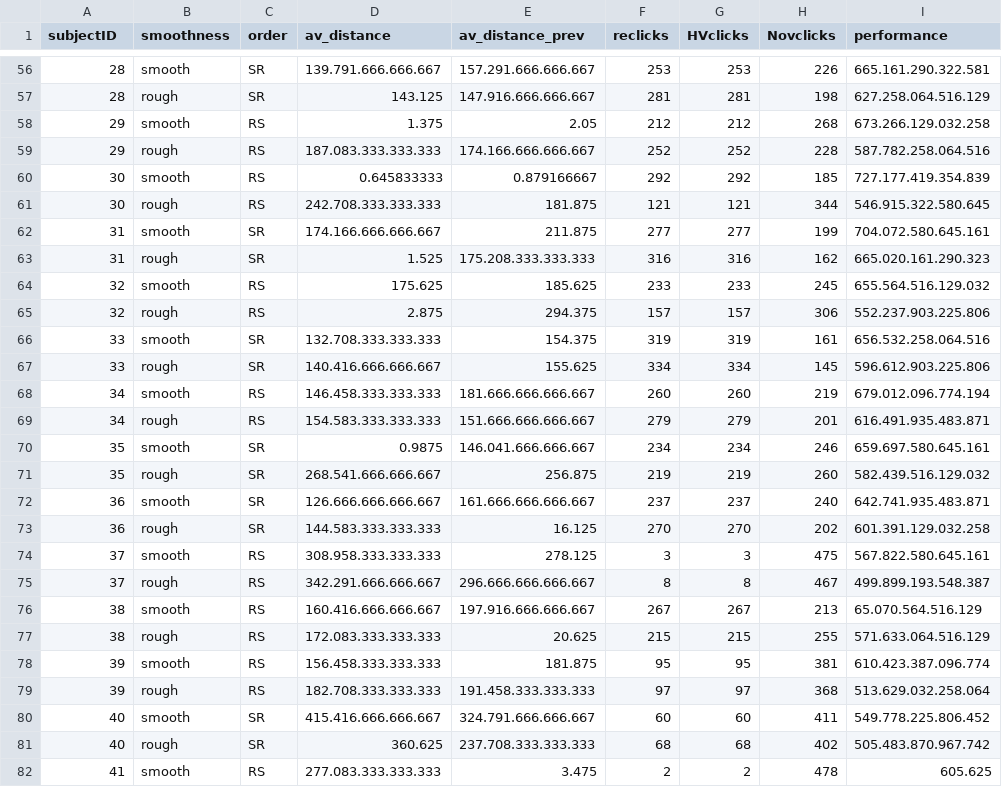
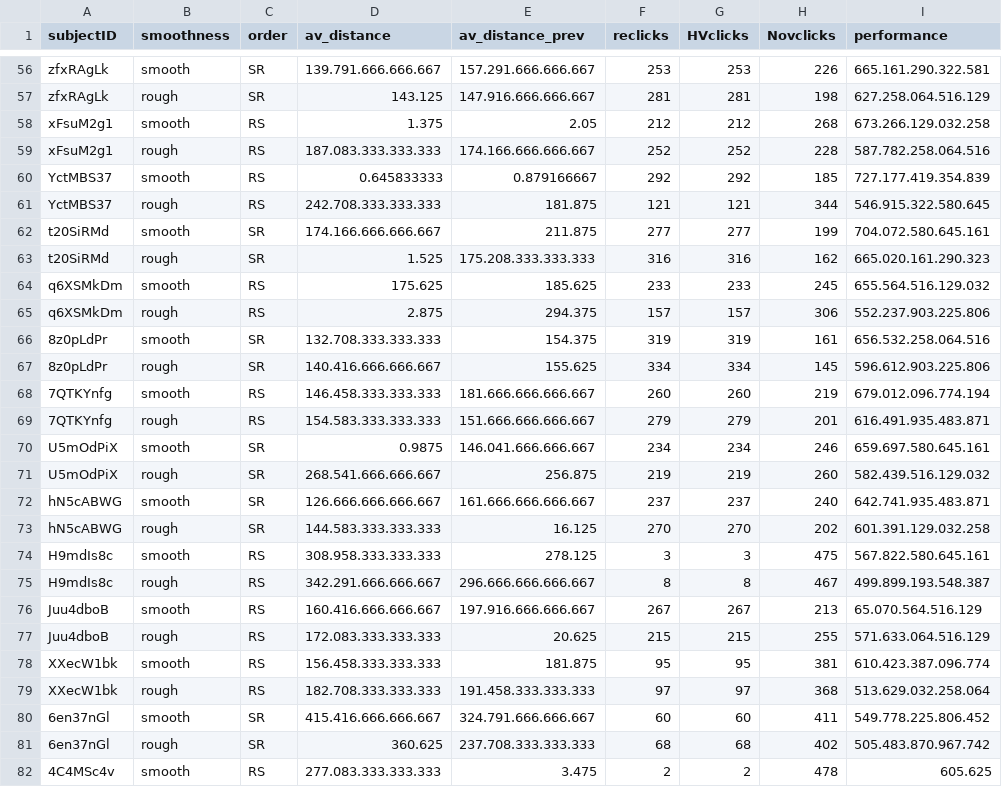
Before and after one commit to FienGoetmaeckers/Environment-sensitive, a CSV file: Data/Exp 2/infoF.csv, drawn as a sheet; only a part is shown, gaps mark what is left out; the diff covers the shown part only; the diff names each change by its address in the sheet, - before the commit and + after, or states it on an @@ line.

```diff
--- a/Data/Exp 2/infoF.csv
+++ b/Data/Exp 2/infoF.csv
-A56:A57 (subjectID): 28
+A56:A57 (subjectID): zfxRAgLk
-A58:A59 (subjectID): 29
+A58:A59 (subjectID): xFsuM2g1
-A60:A61 (subjectID): 30
+A60:A61 (subjectID): YctMBS37
-A62:A63 (subjectID): 31
+A62:A63 (subjectID): t20SiRMd
-A64:A65 (subjectID): 32
+A64:A65 (subjectID): q6XSMkDm
-A66:A67 (subjectID): 33
+A66:A67 (subjectID): 8z0pLdPr
-A68:A69 (subjectID): 34
+A68:A69 (subjectID): 7QTKYnfg
-A70:A71 (subjectID): 35
+A70:A71 (subjectID): U5mOdPiX
-A72:A73 (subjectID): 36
+A72:A73 (subjectID): hN5cABWG
-A74:A75 (subjectID): 37
+A74:A75 (subjectID): H9mdIs8c
-A76:A77 (subjectID): 38
+A76:A77 (subjectID): Juu4dboB
-A78:A79 (subjectID): 39
+A78:A79 (subjectID): XXecW1bk
-A80:A81 (subjectID): 40
+A80:A81 (subjectID): 6en37nGl
-A82 (subjectID): 41
+A82 (subjectID): 4C4MSc4v
```
Also changed, not shown: 149 edited cells elsewhere in this file.
